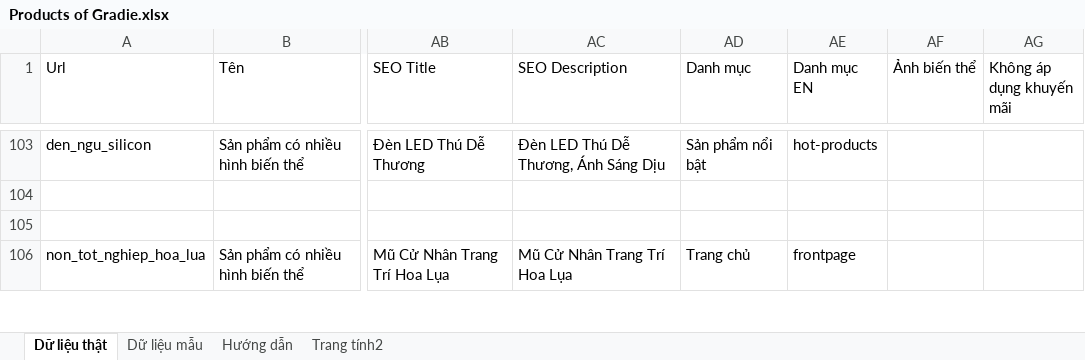
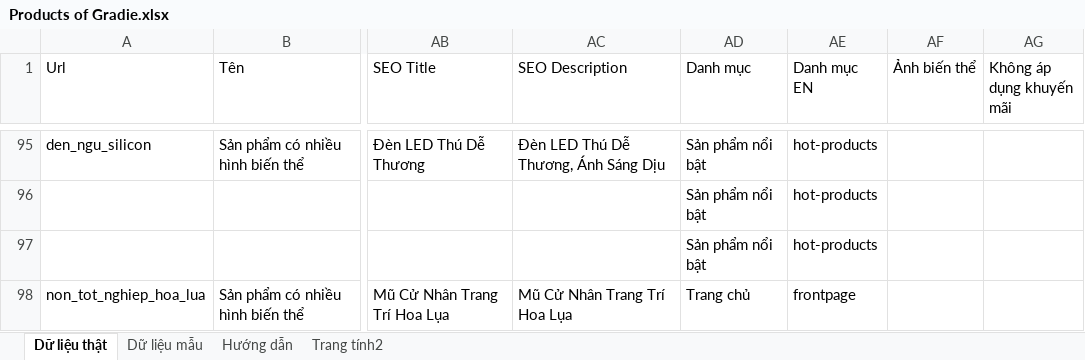
Before and after one commit to NHIHU3110/Gradie, an Excel workbook: Products of Gradie.xlsx, sheet Dữ liệu thật, drawn as a sheet; only a part is shown, gaps mark what is left out; values as stored, in another font and other column widths than the file's, no cell formats; charts and pictures not drawn; addresses are those after the commit; the diff covers the shown part only; the diff names each change by its address in the sheet, - before the commit and + after, or states it on an @@ line.

Commit message:
Fix missing product ao_cu_nhan due to empty name column and re-sync

```diff
--- a/Products of Gradie.xlsx (sheet Dữ liệu thật)
+++ b/Products of Gradie.xlsx (sheet Dữ liệu thật)
-AD96:AD97 (Danh mục): (empty)
+AD96:AD97 (Danh mục): Sản phẩm nổi bật
-AE96:AE97 (Danh mục EN): (empty)
+AE96:AE97 (Danh mục EN): hot-products
```
Also changed, not shown: 8 removed rows and 101 edited cells elsewhere in this sheet, cell formats, charts or pictures, 3 other files.
